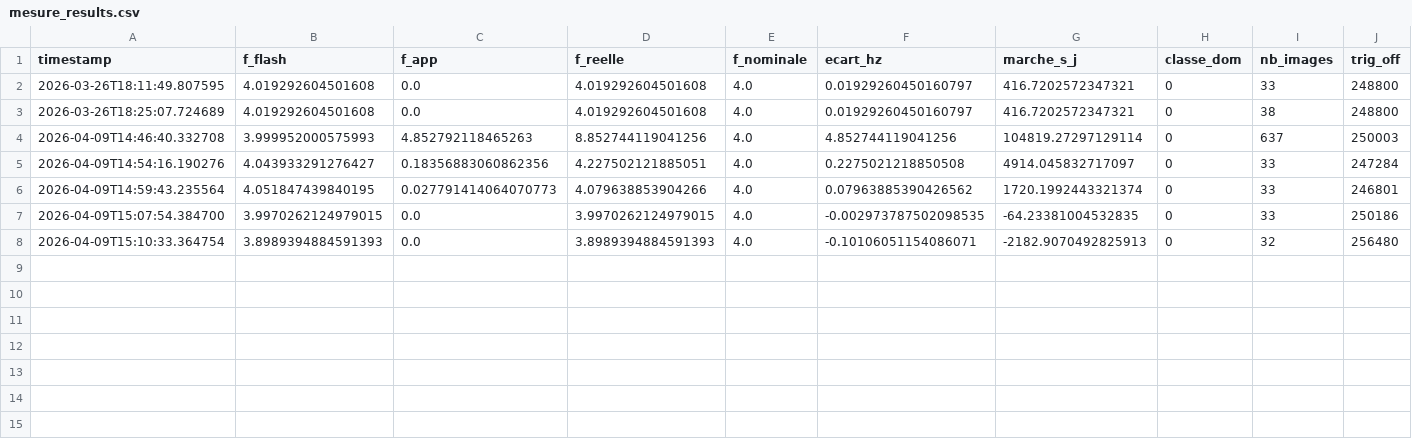
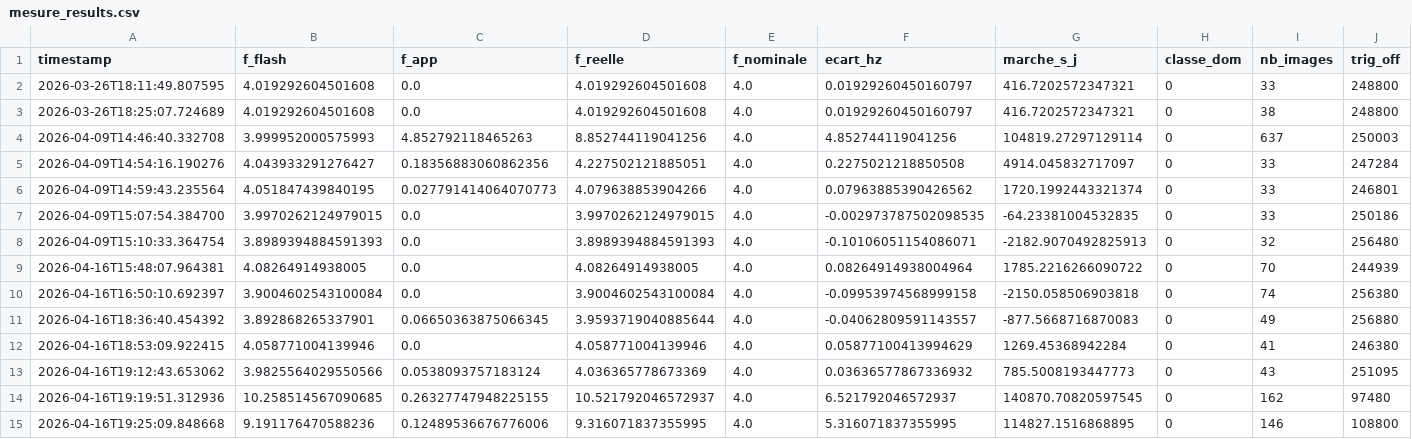
Before and after one commit to chatLong2000/mesure_de_marche, a CSV file: mesure_results.csv, drawn as a sheet; only a part is shown; rows hold the shown columns only; the diff names each change by its address in the sheet, - before the commit and + after, or states it on an @@ line.

```diff
--- a/mesure_results.csv
+++ b/mesure_results.csv
+row 9: 2026-04-16T15:48:07.964381 | 4.08264914938005 | 0.0 | 4.08264914938005 | 4.0 | 0.08264914938004964 | 1785.2216266090722 | 0 | 70 | 244939
+row 10: 2026-04-16T16:50:10.692397 | 3.9004602543100084 | 0.0 | 3.9004602543100084 | 4.0 | -0.09953974568999158 | -2150.058506903818 | 0 | 74 | 256380
+row 11: 2026-04-16T18:36:40.454392 | 3.892868265337901 | 0.06650363875066345 | 3.9593719040885644 | 4.0 | -0.04062809591143557 | -877.5668716870083 | 0 | 49 | 256880
+row 12: 2026-04-16T18:53:09.922415 | 4.058771004139946 | 0.0 | 4.058771004139946 | 4.0 | 0.05877100413994629 | 1269.45368942284 | 0 | 41 | 246380
+row 13: 2026-04-16T19:12:43.653062 | 3.9825564029550566 | 0.0538093757183124 | 4.036365778673369 | 4.0 | 0.03636577867336932 | 785.5008193447773 | 0 | 43 | 251095
+row 14: 2026-04-16T19:19:51.312936 | 10.258514567090685 | 0.26327747948225155 | 10.521792046572937 | 4.0 | 6.521792046572937 | 140870.70820597545 | 0 | 162 | 97480
+row 15: 2026-04-16T19:25:09.848668 | 9.191176470588236 | 0.12489536676776006 | 9.316071837355995 | 4.0 | 5.316071837355995 | 114827.1516868895 | 0 | 146 | 108800
```
Also changed, not shown: 5 other files.
